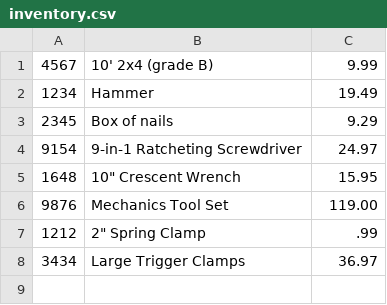
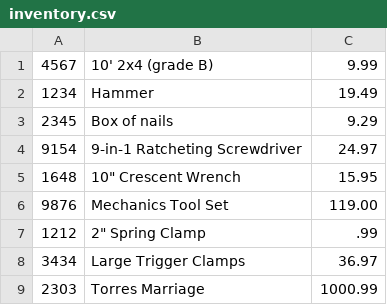
Before and after one commit to oscar-osmig/workbook-3, a CSV file: inventory.csv, drawn as a sheet.

```diff
--- a/inventory.csv
+++ b/inventory.csv
@@ -8 +8,2 @@
 3434|Large Trigger Clamps|36.97
+2303|Torres Marriage|1000.99
```
Also changed, not shown: 1 other file.
